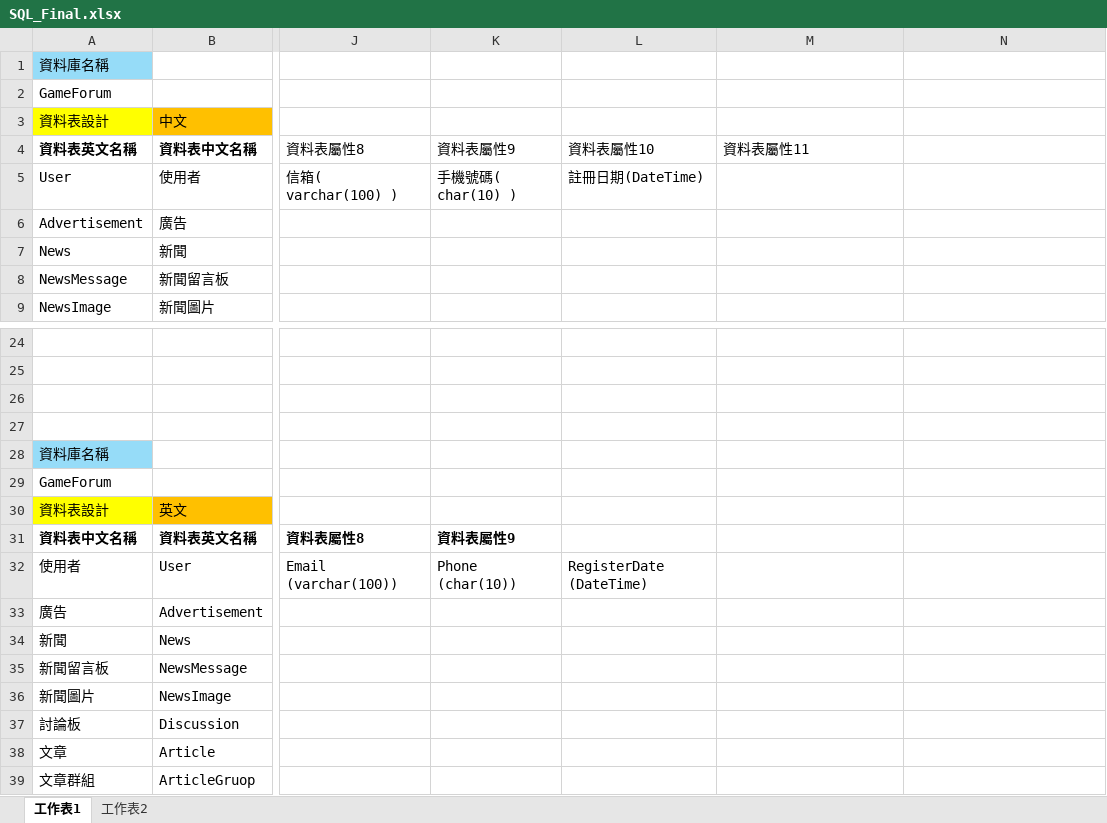
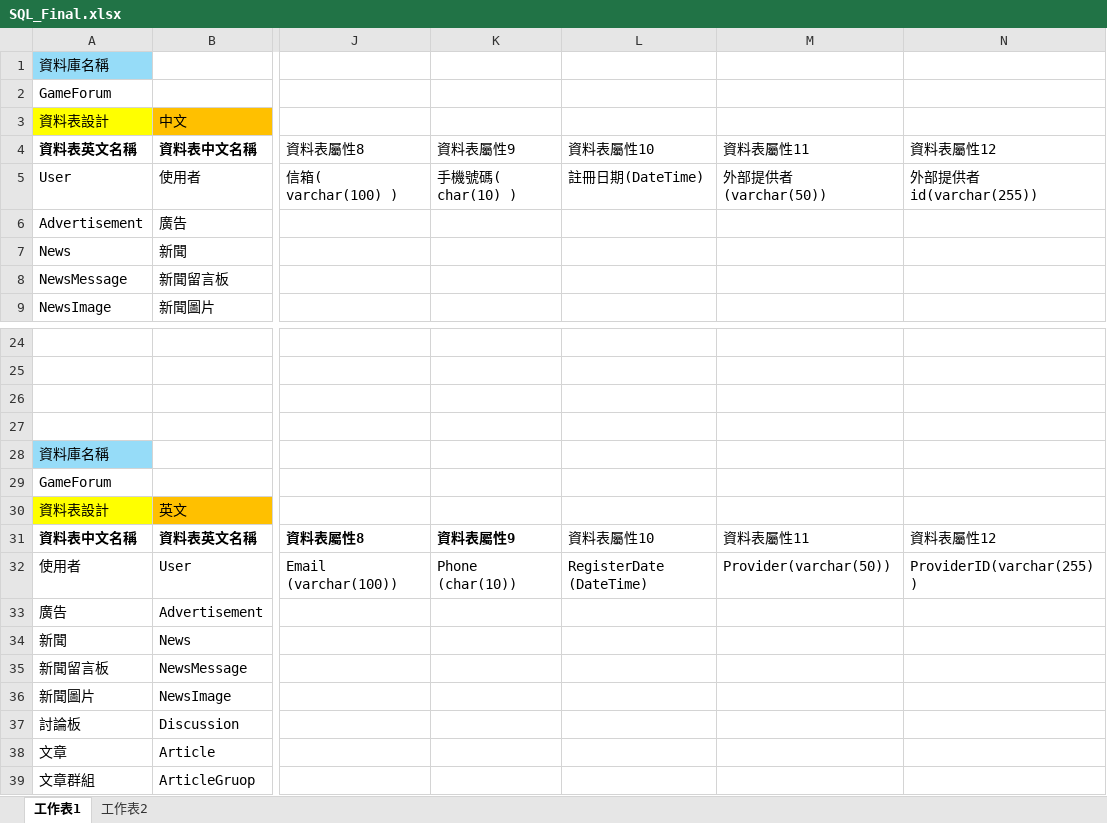
Before and after one commit to tim93009/FinalProject_GameForum, an Excel workbook: docs/database/Final/SQL_Final.xlsx, sheet 工作表1, drawn as a sheet; only a part is shown, gaps mark what is left out; values as stored, in another font and other column widths than the file's, no borders; the diff names each change by its address in the sheet, - before the commit and + after, or states it on an @@ line.

```diff
--- a/docs/database/Final/SQL_Final.xlsx (sheet 工作表1)
+++ b/docs/database/Final/SQL_Final.xlsx (sheet 工作表1)
-N4: (empty)
+N4: 資料表屬性12
-M5: (empty)
+M5: 外部提供者(varchar(50))
-N5: (empty)
+N5: 外部提供者id(varchar(255))
-L31: (empty)
+L31: 資料表屬性10
-M31: (empty)
+M31: 資料表屬性11
-N31: (empty)
+N31: 資料表屬性12
-M32: (empty)
+M32: Provider(varchar(50))
-N32: (empty)
+N32: ProviderID(varchar(255))
```
Also changed, not shown: 2 other files.
